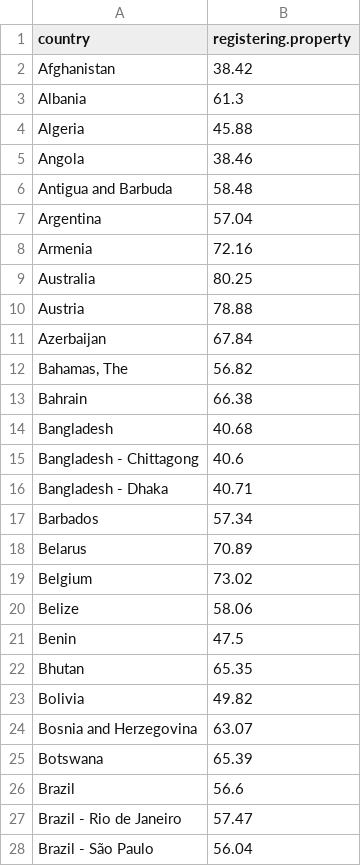
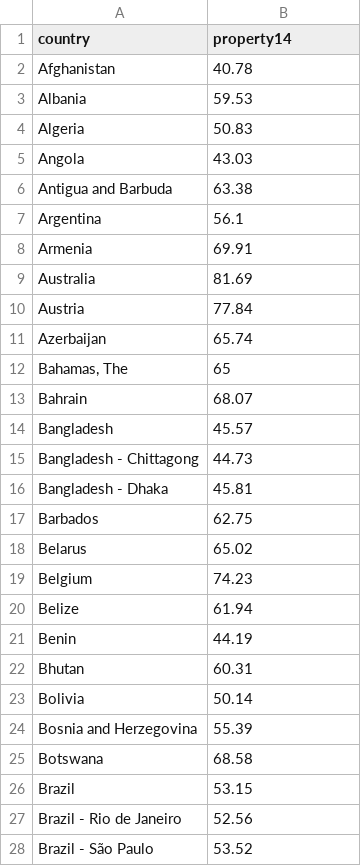
Before and after one commit to hthaivu/PS2, a CSV file: registering_property_DTF.csv, drawn as a sheet; only a part is shown; the diff covers the shown part only.

```diff
--- a/registering_property_DTF.csv
+++ b/registering_property_DTF.csv
@@ -1,28 +1,28 @@
-country,registering.property
-Afghanistan,38.42
-Albania,61.3
-Algeria,45.88
-Angola,38.46
-Antigua and Barbuda,58.48
-Argentina,57.04
-Armenia,72.16
-Australia,80.25
-Austria,78.88
-Azerbaijan,67.84
-"Bahamas, The",56.82
-Bahrain,66.38
-Bangladesh,40.68
-Bangladesh - Chittagong,40.6
-Bangladesh - Dhaka,40.71
-Barbados,57.34
-Belarus,70.89
-Belgium,73.02
-Belize,58.06
-Benin,47.5
-Bhutan,65.35
-Bolivia,49.82
-Bosnia and Herzegovina,63.07
-Botswana,65.39
-Brazil,56.6
-Brazil - Rio de Janeiro,57.47
-Brazil - São Paulo,56.04
+country,property14
+Afghanistan,40.78
+Albania,59.53
+Algeria,50.83
+Angola,43.03
+Antigua and Barbuda,63.38
+Argentina,56.1
+Armenia,69.91
+Australia,81.69
+Austria,77.84
+Azerbaijan,65.74
+"Bahamas, The",65
+Bahrain,68.07
+Bangladesh,45.57
+Bangladesh - Chittagong,44.73
+Bangladesh - Dhaka,45.81
+Barbados,62.75
+Belarus,65.02
+Belgium,74.23
+Belize,61.94
+Benin,44.19
+Bhutan,60.31
+Bolivia,50.14
+Bosnia and Herzegovina,55.39
+Botswana,68.58
+Brazil,53.15
+Brazil - Rio de Janeiro,52.56
+Brazil - São Paulo,53.52
```
Also changed, not shown: 145 edited cells elsewhere in this file, enforcing_contracts_DTF.csv, gdp_capita.csv, 6 other files.
